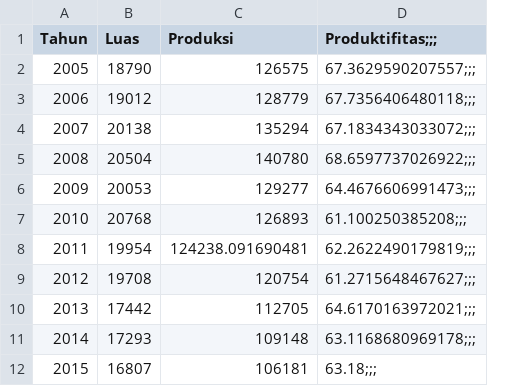
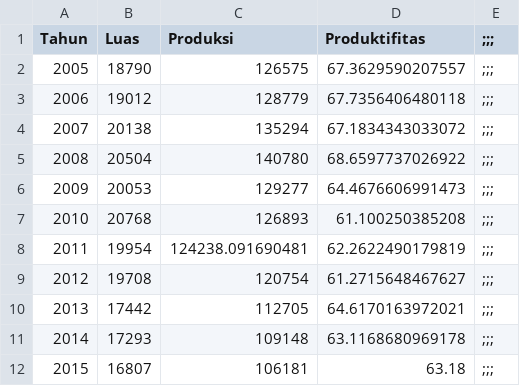
Before and after one commit to RifaAnwar/Data, a CSV file: Produk Padi Di Bandung tahun 2005 - 2015.csv, drawn as a sheet; removed rows and columns are numbered as before the commit, all else as after; the diff names each change by its address in the sheet, - before the commit and + after, or states it on an @@ line.

Commit message:
Add files via upload

```diff
--- a/Produk Padi Di Bandung tahun 2005 - 2015.csv
+++ b/Produk Padi Di Bandung tahun 2005 - 2015.csv
-column D (Produktifitas;;;), rows 2-12: 67.3629590207557;;; | 67.7356406480118;;; | 67.1834343033072;;; | 68.6597737026922;;; | 64.4676606991473;;; | 61.100250385208;;; | 62.2622490179819;;; | 61.2715648467627;;; | 64.6170163972021;;; | 63.1168680969178;;; | 63.18;;;
+column D (Produktifitas), rows 2-12: 67.3629590207557 | 67.7356406480118 | 67.1834343033072 | 68.6597737026922 | 64.4676606991473 | 61.100250385208 | 62.2622490179819 | 61.2715648467627 | 64.6170163972021 | 63.1168680969178 | 63.18
+column E (;;;), rows 2-12: all ;;;
```
